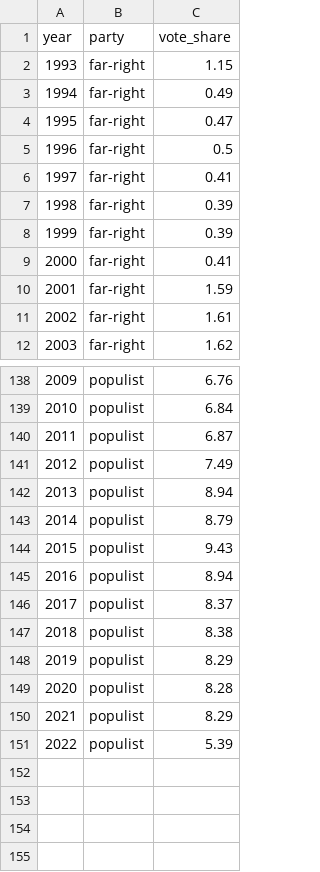
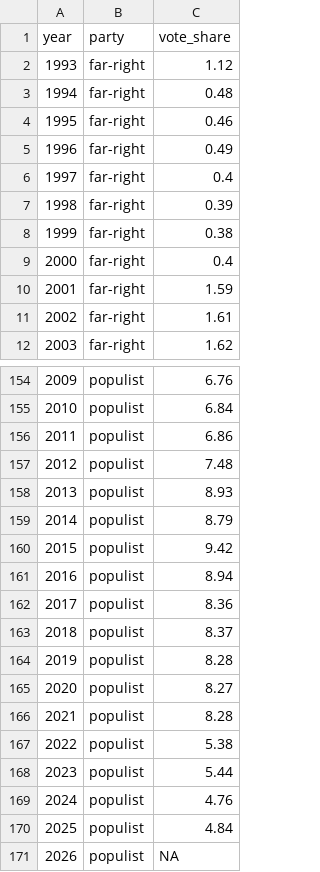
Before and after one commit to popu-list/popu-list.github.io, a CSV file: Data/G_long.csv, drawn as a sheet; only a part is shown, gaps mark what is left out; removed rows and columns are numbered as before the commit, all else as after; the diff covers the shown part only; the diff names each change by its address in the sheet, - before the commit and + after, or states it on an @@ line.

```diff
--- a/Data/G_long.csv
+++ b/Data/G_long.csv
-C2 (vote_share): 1.15
+C2 (vote_share): 1.12
+row 3: 1994 | far-right | 0.48
+row 4: 1995 | far-right | 0.46
@@ column A (year) renumbered between rows 5 and 166 @@
-C6 (vote_share): 0.47
+C6 (vote_share): 0.4
-row 5: 1996 | far-right | 0.5
-row 6: 1997 | far-right | 0.41
-C8 (vote_share): 0.39
+C8 (vote_share): 0.38
-C9 (vote_share): 0.41
+C9 (vote_share): 0.4
-C156 (vote_share): 6.87
+C156 (vote_share): 6.86
-C157 (vote_share): 7.49
+C157 (vote_share): 7.48
+row 158: 2013 | populist | 8.93
+row 159: 2014 | populist | 8.79
+row 160: 2015 | populist | 9.42
-C162 (vote_share): 8.79
+C162 (vote_share): 8.36
-row 144: 2015 | populist | 9.43
-row 145: 2016 | populist | 8.94
-row 147: 2018 | populist | 8.38
-row 148: 2019 | populist | 8.29
-C165 (vote_share): 8.29
+C165 (vote_share): 8.27
-C166 (vote_share): 5.39
+C166 (vote_share): 8.28
+row 167: 2022 | populist | 5.38
+row 168: 2023 | populist | 5.44
+row 169: 2024 | populist | 4.76
+row 170: 2025 | populist | 4.84
+row 171: 2026 | populist | NA
```
Also changed, not shown: 17 added rows, 1 removed row and 60 edited cells elsewhere in this file, 15 other files.
